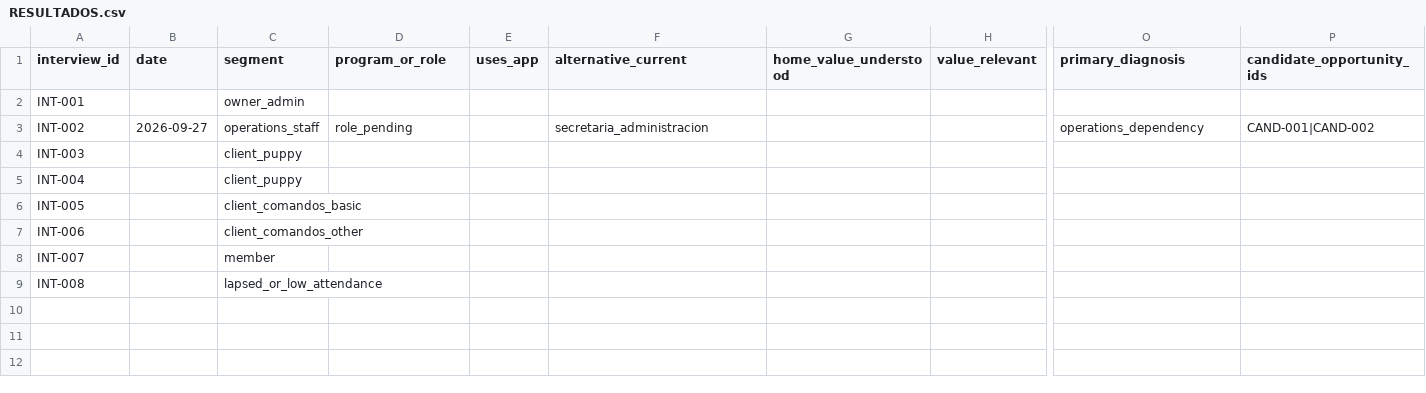
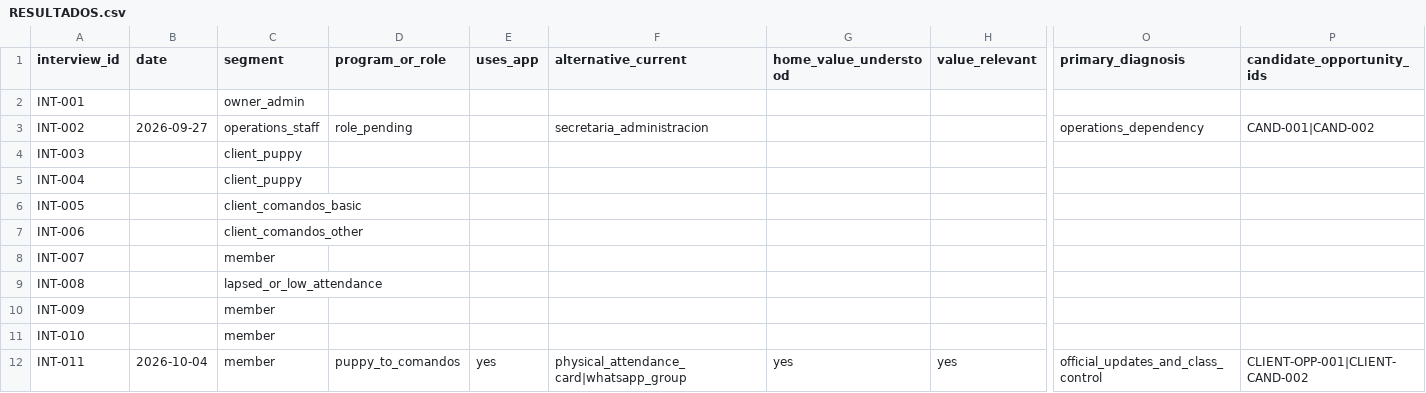
Before and after one commit to JJCO2000/ucapsa-app, a CSV file: docs/product/discovery/RESULTADOS.csv, drawn as a sheet; only a part is shown, gaps mark what is left out; rows hold the shown columns only; the diff names each change by its address in the sheet, - before the commit and + after, or states it on an @@ line.

Commit message:
feat(client): agenda, avisos, perfiles, notificaciones y logros más claros (#281)
Consolida claridad de clases/logros/ranking, INT-011, agenda semanal, avisos oficiales, navegación cliente, notificaciones por categoría, hardening de membresía por perro y dependencias revisadas.

```diff
--- a/docs/product/discovery/RESULTADOS.csv
+++ b/docs/product/discovery/RESULTADOS.csv
+row 10: INT-009 |  | member
+row 11: INT-010 |  | member
+row 12: INT-011 | 2026-10-04 | member | puppy_to_comandos | yes | physical_attendance_card|whatsapp_group | yes | yes | official_updates_and_class_control | CLIENT-OPP-001|CLIENT-CAND-002
```
Also changed, not shown: 45 other files.
